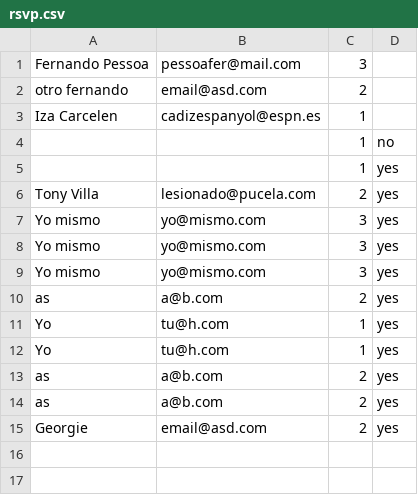
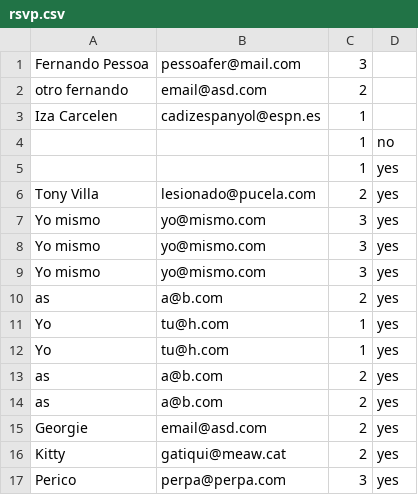
Before and after one commit to mgarcas/migkat-wedding, a CSV file: rsvp/rsvp.csv, drawn as a sheet.

Commit message:
more changes in rsvp, new module for the menu, other changes

```diff
--- a/rsvp/rsvp.csv
+++ b/rsvp/rsvp.csv
@@ -15 +15,3 @@ as,a@b.com,2,yes
 Georgie,email@asd.com,2,yes
+Kitty ,gatiqui@meaw.cat,2,yes
+Perico,perpa@perpa.com,3,yes
```
Also changed, not shown: 11 other files.
